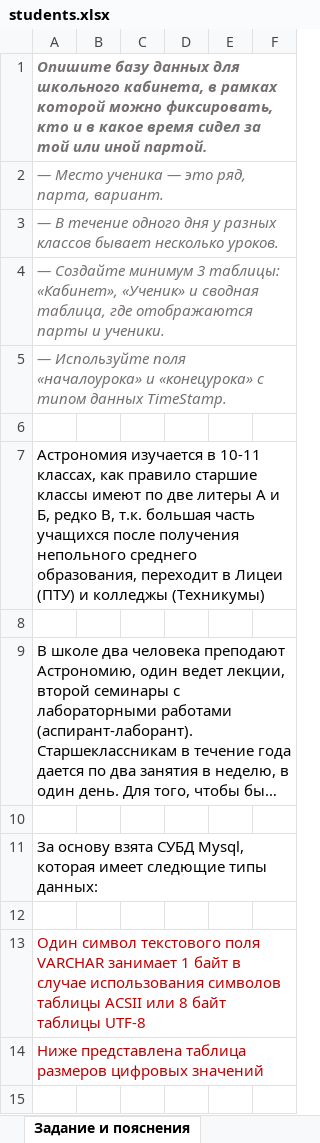
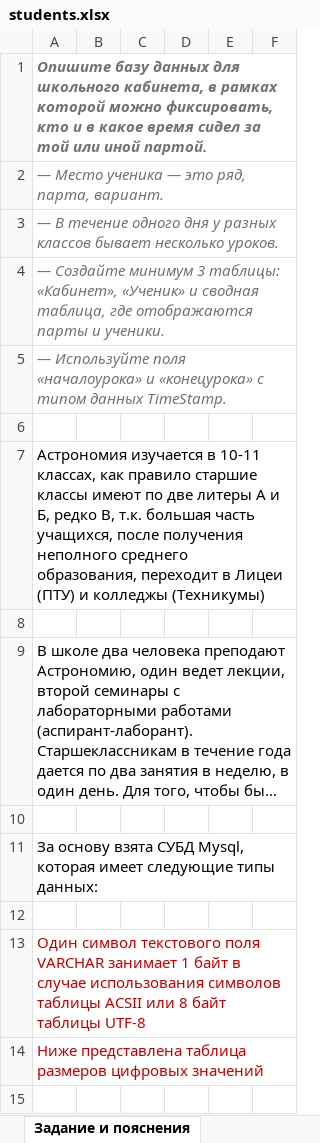
Before and after one commit to allseenn/db, an Excel workbook: 03.Tasks/students.xlsx, sheet Задание и пояснения, drawn as a sheet; only a part is shown; long unchanged cells end in …; values as stored, in another font and other column widths than the file's, no borders; the diff names each change by its address in the sheet, - before the commit and + after, or states it on an @@ line.

Commit message:
03 Tasks check

```diff
--- a/03.Tasks/students.xlsx (sheet Задание и пояснения)
+++ b/03.Tasks/students.xlsx (sheet Задание и пояснения)
-A7: …большая часть учащихся после получения непольного среднего образования,…
+A7: …большая часть учащихся, после получения неполного среднего образования,…
-A11: …которая имеет следющие типы данных:
+A11: …которая имеет следующие типы данных:
```
Also changed, not shown: sheet Поиск хулигана.
